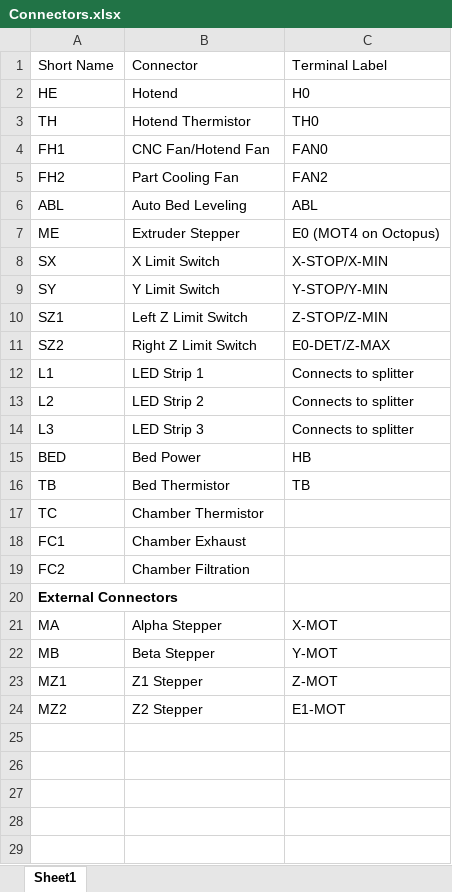
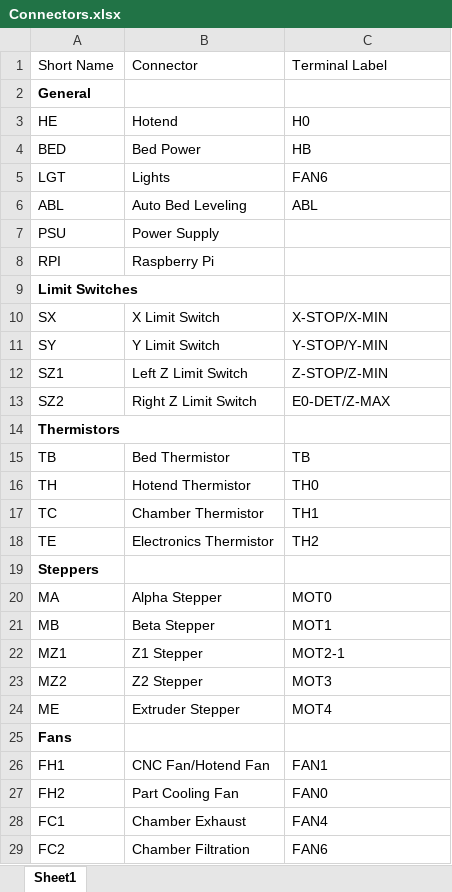
Before and after one commit to jon-harper/clock-3, an Excel workbook: Docs/Connectors.xlsx, sheet Sheet1, drawn as a sheet; only a part is shown; values as stored, in another font and other column widths than the file's, no borders; table styles not drawn; removed rows and columns are numbered as before the commit, all else as after; the diff covers the shown part only; the diff names each change by its address in the sheet, - before the commit and + after, or states it on an @@ line.

Commit message:
12/20 - Fan mount, LED channel, and wiring stuff
- Finished all crimps but ABL.
- Started mapping headers and began Wiki with corresponding article.
- Tested limit switches, fans, thermistors, bed heat, and finally first hotend heat and filament extrusion.
- Designed mount for programmable LEDs. Design is parametric based on spacing, PCB width, and LED count. Includes a zip tie anchor.
- LED tests. SP901E is finicky with WS2815, leaving it out for now.
- Nearly all connectors are now labeled.
- Resolved display issue.
- Added a modification of an old PTFE tubing coupler design. This part should go away in later revisions.
- First print should be tomorrow.

```diff
--- a/Docs/Connectors.xlsx (sheet Sheet1)
+++ b/Docs/Connectors.xlsx (sheet Sheet1)
+row 2: General
-row 4: FH1 | CNC Fan/Hotend Fan | FAN0
-row 5: FH2 | Part Cooling Fan | FAN2
@@ row 15 moved to row 4: BED @@
+row 5: LGT | Lights | FAN6
-row 7: ME | Extruder Stepper | E0 (MOT4 on Octopus)
+row 7: PSU | Power Supply
+row 8: RPI | Raspberry Pi
+row 9: Limit Switches
-row 12: L1 | LED Strip 1 | Connects to splitter
-row 13: L2 | LED Strip 2 | Connects to splitter
-row 14: L3 | LED Strip 3 | Connects to splitter
+row 14: Thermistors
@@ row 3 moved to row 16: TH @@
-C17: (empty)
+C17: TH1
-row 18: FC1 | Chamber Exhaust
-row 19: FC2 | Chamber Filtration
+row 18: TE | Electronics Thermistor | TH2
-A19: External Connectors
+A19: Steppers
-C20: X-MOT
+C20: MOT0
-C21: Y-MOT
+C21: MOT1
-C22: Z-MOT
+C22: MOT2-1
-C23: E1-MOT
+C23: MOT3
+row 24: ME | Extruder Stepper | MOT4
+row 25: Fans
+row 26: FH1 | CNC Fan/Hotend Fan | FAN1
+row 27: FH2 | Part Cooling Fan | FAN0
+row 28: FC1 | Chamber Exhaust | FAN4
+row 29: FC2 | Chamber Filtration | FAN6
```
Also changed, not shown: 3 added rows elsewhere in this sheet, Docs/Printer Part Codes.xlsx, 6 other files.
